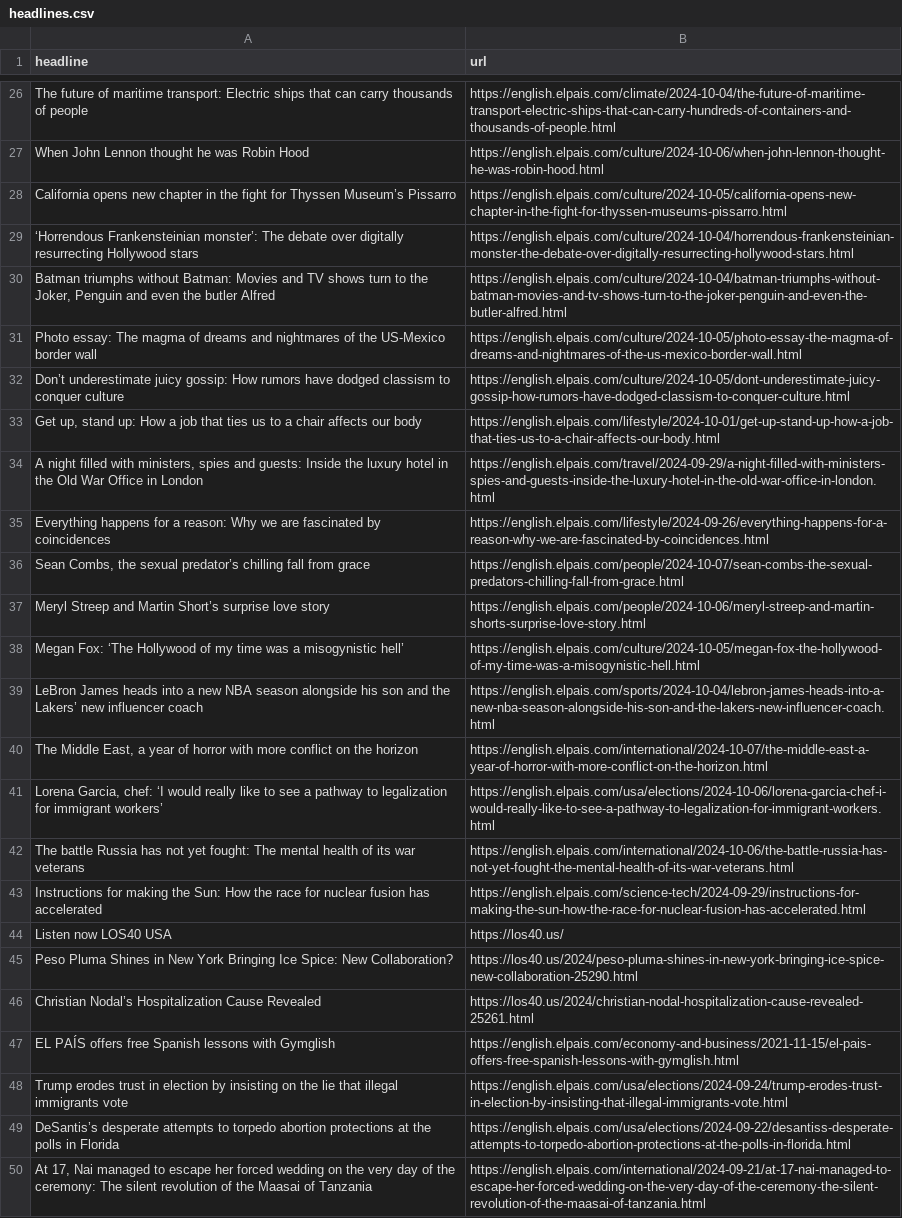
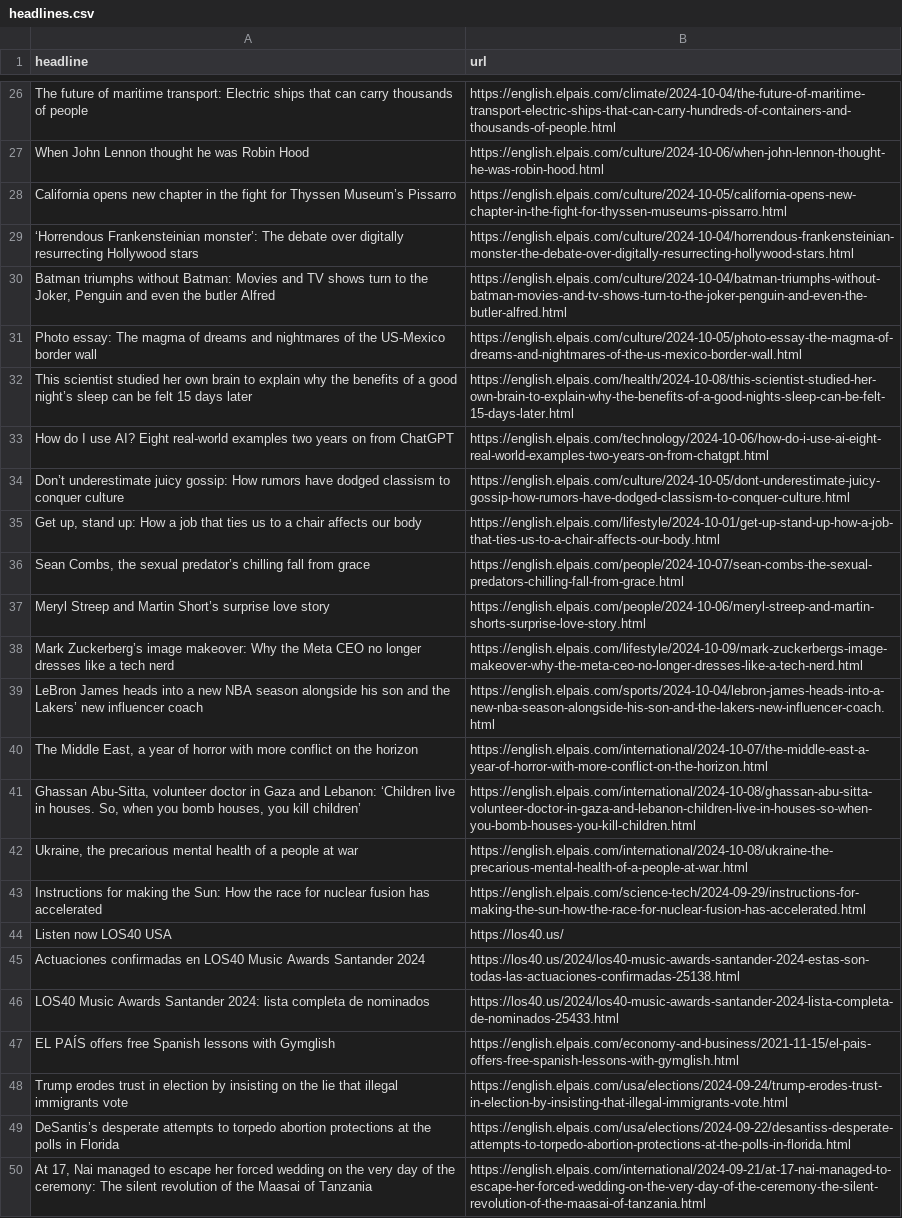
Before and after one commit to ElisabethLind/el_Pais_autoscraper, a CSV file: headlines.csv, drawn as a sheet; only a part is shown, gaps mark what is left out; the diff covers the shown part only.

```diff
--- a/headlines.csv
+++ b/headlines.csv
@@ -31,17 +31,17 @@ California opens new chapter in the fight for Thyssen Museum’s Pissarro  ,http
 Photo essay: The magma of dreams and nightmares of the US-Mexico border wall,https://english.elpais.com/culture/2024-10-05/photo-essay-the-magma-of-dreams-and-nightmares-of-the-us-mexico-border-wall.html
+This scientist studied her own brain to explain why the benefits of a good night’s sleep can be felt 15 days later,https://english.elpais.com/health/2024-10-08/this-scientist-studied-her-own-brain-to-explain-why-the-benefits-of-a-good-nights-sleep-can-be-felt-15-days-later.html
+How do I use AI? Eight real-world examples two years on from ChatGPT,https://english.elpais.com/technology/2024-10-06/how-do-i-use-ai-eight-real-world-examples-two-years-on-from-chatgpt.html
 Don’t underestimate juicy gossip: How rumors have dodged classism to conquer culture ,https://english.elpais.com/culture/2024-10-05/dont-underestimate-juicy-gossip-how-rumors-have-dodged-classism-to-conquer-culture.html
 "Get up, stand up: How a job that ties us to a chair affects our body",https://english.elpais.com/lifestyle/2024-10-01/get-up-stand-up-how-a-job-that-ties-us-to-a-chair-affects-our-body.html
-"A night filled with ministers, spies and guests: Inside the luxury hotel in the Old War Office in London   ",https://english.elpais.com/travel/2024-09-29/a-night-filled-with-ministers-spies-and-guests-inside-the-luxury-hotel-in-the-old-war-office-in-london.html
-Everything happens for a reason: Why we are fascinated by coincidences,https://english.elpais.com/lifestyle/2024-09-26/everything-happens-for-a-reason-why-we-are-fascinated-by-coincidences.html
 "Sean Combs, the sexual predator’s chilling fall from grace   ",https://english.elpais.com/people/2024-10-07/sean-combs-the-sexual-predators-chilling-fall-from-grace.html
 Meryl Streep and Martin Short’s surprise love story,https://english.elpais.com/people/2024-10-06/meryl-streep-and-martin-shorts-surprise-love-story.html
-Megan Fox: ‘The Hollywood of my time was a misogynistic hell’,https://english.elpais.com/culture/2024-10-05/megan-fox-the-hollywood-of-my-time-was-a-misogynistic-hell.html
+Mark Zuckerberg’s image makeover: Why the Meta CEO no longer dresses like a tech nerd,https://english.elpais.com/lifestyle/2024-10-09/mark-zuckerbergs-image-makeover-why-the-meta-ceo-no-longer-dresses-like-a-tech-nerd.html
 LeBron James heads into a new NBA season alongside his son and the Lakers’ new influencer coach,https://english.elpais.com/sports/2024-10-04/lebron-james-heads-into-a-new-nba-season-alongside-his-son-and-the-lakers-new-influencer-coach.html
 "The Middle East, a year of horror with more conflict on the horizon",https://english.elpais.com/international/2024-10-07/the-middle-east-a-year-of-horror-with-more-conflict-on-the-horizon.html
-"Lorena Garcia, chef: ‘I would really like to see a pathway to legalization for immigrant workers’",https://english.elpais.com/usa/elections/2024-10-06/lorena-garcia-chef-i-would-really-like-to-see-a-pathway-to-legalization-for-immigrant-workers.html
-The battle Russia has not yet fought: The mental health of its war veterans,https://english.elpais.com/international/2024-10-06/the-battle-russia-has-not-yet-fought-the-mental-health-of-its-war-veterans.html
+"Ghassan Abu-Sitta, volunteer doctor in Gaza and Lebanon: ‘Children live in houses. So, when you bomb houses, you kill children’",https://english.elpais.com/international/2024-10-08/ghassan-abu-sitta-volunteer-doctor-in-gaza-and-lebanon-children-live-in-houses-so-when-you-bomb-houses-you-kill-children.html
+"Ukraine, the precarious mental health of a people at war",https://english.elpais.com/international/2024-10-08/ukraine-the-precarious-mental-health-of-a-people-at-war.html
 Instructions for making the Sun: How the race for nuclear fusion has accelerated,https://english.elpais.com/science-tech/2024-09-29/instructions-for-making-the-sun-how-the-race-for-nuclear-fusion-has-accelerated.html
 Listen now LOS40 USA,https://los40.us/
-Peso Pluma Shines in New York Bringing Ice Spice: New Collaboration?,https://los40.us/2024/peso-pluma-shines-in-new-york-bringing-ice-spice-new-collaboration-25290.html
-Christian Nodal’s Hospitalization Cause Revealed,https://los40.us/2024/christian-nodal-hospitalization-cause-revealed-25261.html
+Actuaciones confirmadas en LOS40 Music Awards Santander 2024,https://los40.us/2024/los40-music-awards-santander-2024-estas-son-todas-las-actuaciones-confirmadas-25138.html
+LOS40 Music Awards Santander 2024: lista completa de nominados,https://los40.us/2024/los40-music-awards-santander-2024-lista-completa-de-nominados-25433.html
 EL PAÍS offers free Spanish lessons with Gymglish,https://english.elpais.com/economy-and-business/2021-11-15/el-pais-offers-free-spanish-lessons-with-gymglish.html
```
Also changed, not shown: 14 added rows, 11 removed rows, 1 moved row and 2 edited cells elsewhere in this file.
